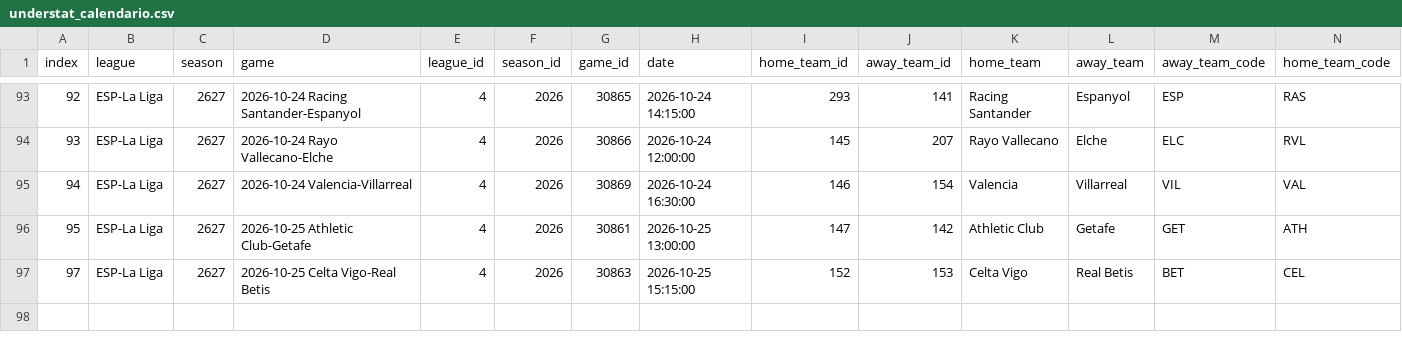
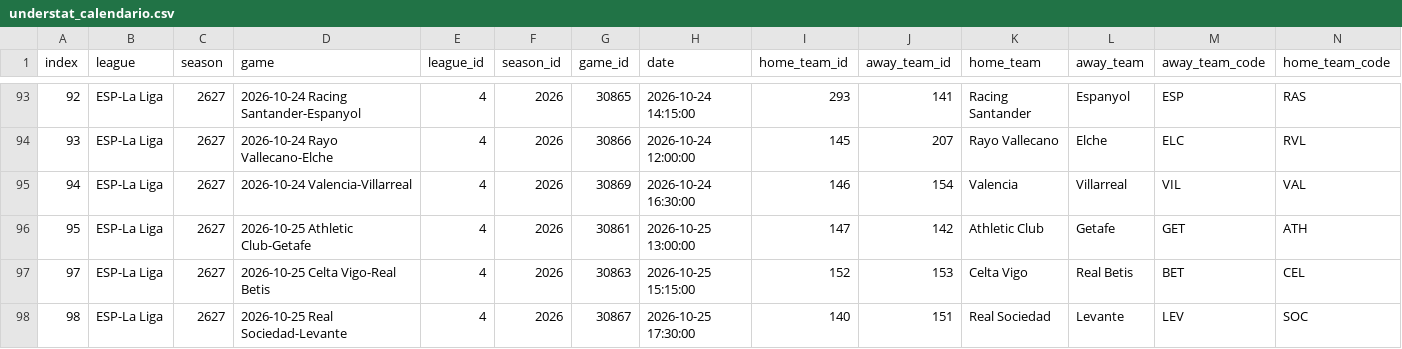
Before and after one commit to feeeeer/real-madrid-analytics, a CSV file: data/fuentes/2026-2027/understat_calendario.csv, drawn as a sheet; only a part is shown, gaps mark what is left out; rows hold the shown columns only; the diff names each change by its address in the sheet, - before the commit and + after, or states it on an @@ line.

```diff
--- a/data/fuentes/2026-2027/understat_calendario.csv
+++ b/data/fuentes/2026-2027/understat_calendario.csv
+row 98: 98 | ESP-La Liga | 2627 | 2026-10-25 Real Sociedad-Levante | 4 | 2026 | 30867 | 2026-10-25 17:30:00 | 140 | 151 | Real Sociedad | Levante | LEV | SOC
```
Also changed, not shown: data/fuentes/2026-2027/understat_jugadores_liga.csv, docs/data/competicion.csv, 3 other files.
